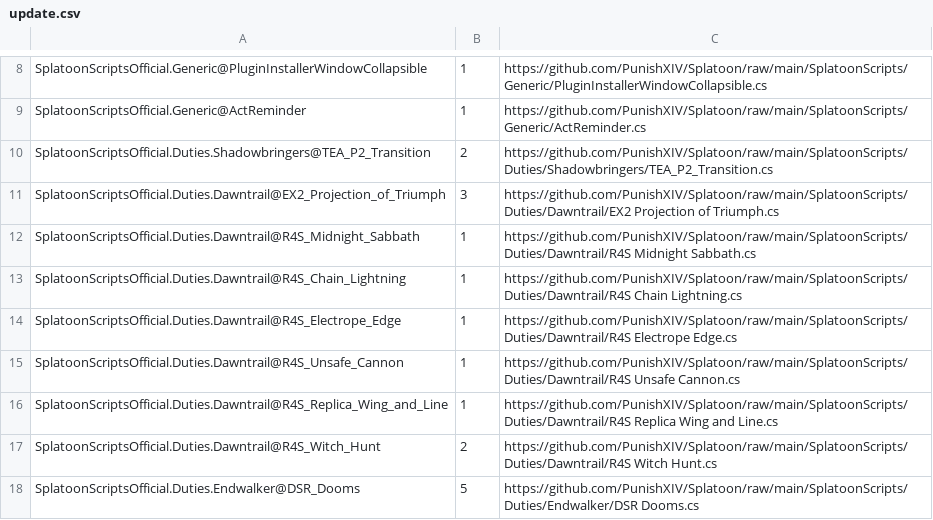
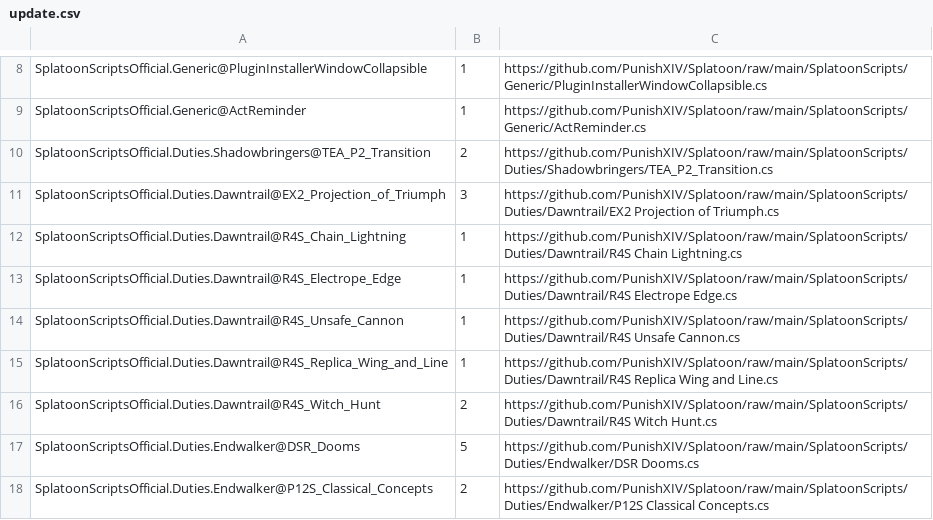
Before and after one commit to PunishXIV/Splatoon, a CSV file: SplatoonScripts/update.csv, drawn as a sheet; only a part is shown, gaps mark what is left out; the shorter side is filled out with more unchanged rows; the diff names each change by its address in the sheet, - before the commit and + after, or states it on an @@ line.

```diff
--- a/SplatoonScripts/update.csv
+++ b/SplatoonScripts/update.csv
-row 12: SplatoonScriptsOfficial.Duties.Dawntrail@R4S_Midnight_Sabbath | 1 | https://github.com/PunishXIV/Splatoon/raw/main/SplatoonScripts/Duties/Dawntrail/R4S Midnight Sabbath.cs
```
